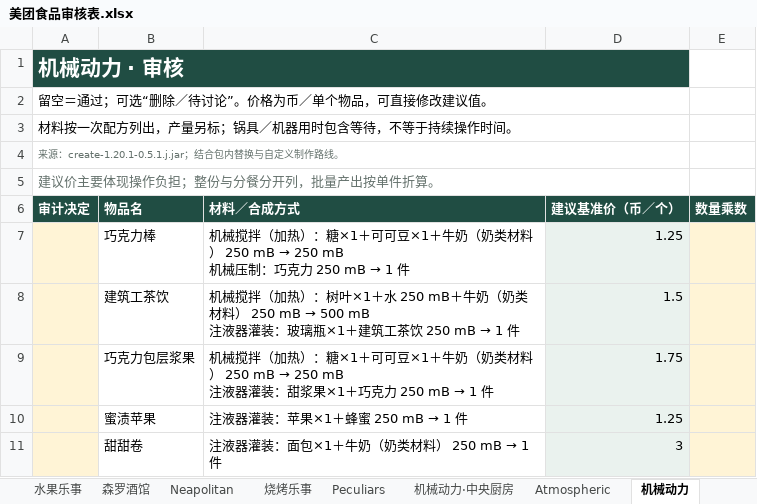
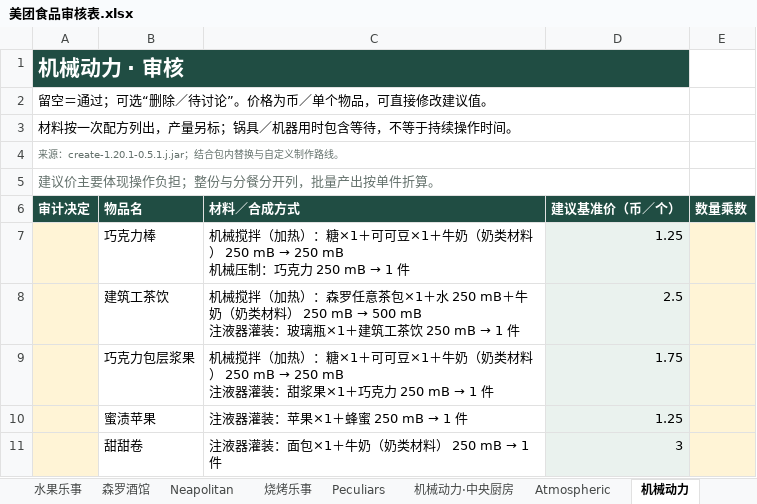
Before and after one commit to ashbillzw/niijima-railways-modpack, an Excel workbook: agent/玩法与配置/美团食品审核表.xlsx, sheet 机械动力, drawn as a sheet; values as stored, in another font and other column widths than the file's, no borders; table styles not drawn; the diff names each change by its address in the sheet, - before the commit and + after, or states it on an @@ line.

```diff
--- a/agent/玩法与配置/美团食品审核表.xlsx (sheet 机械动力)
+++ b/agent/玩法与配置/美团食品审核表.xlsx (sheet 机械动力)
-C8 (材料／合成方式): …加热）：树叶×1＋水…
+C8 (材料／合成方式): …加热）：森罗任意茶包×1＋水…
-D8 (建议基准价（币／个）): 1.5
+D8 (建议基准价（币／个）): 2.5
```
Also changed, not shown: sheet 水果乐事, sheet 森罗物语·厨房, 7 other files.
